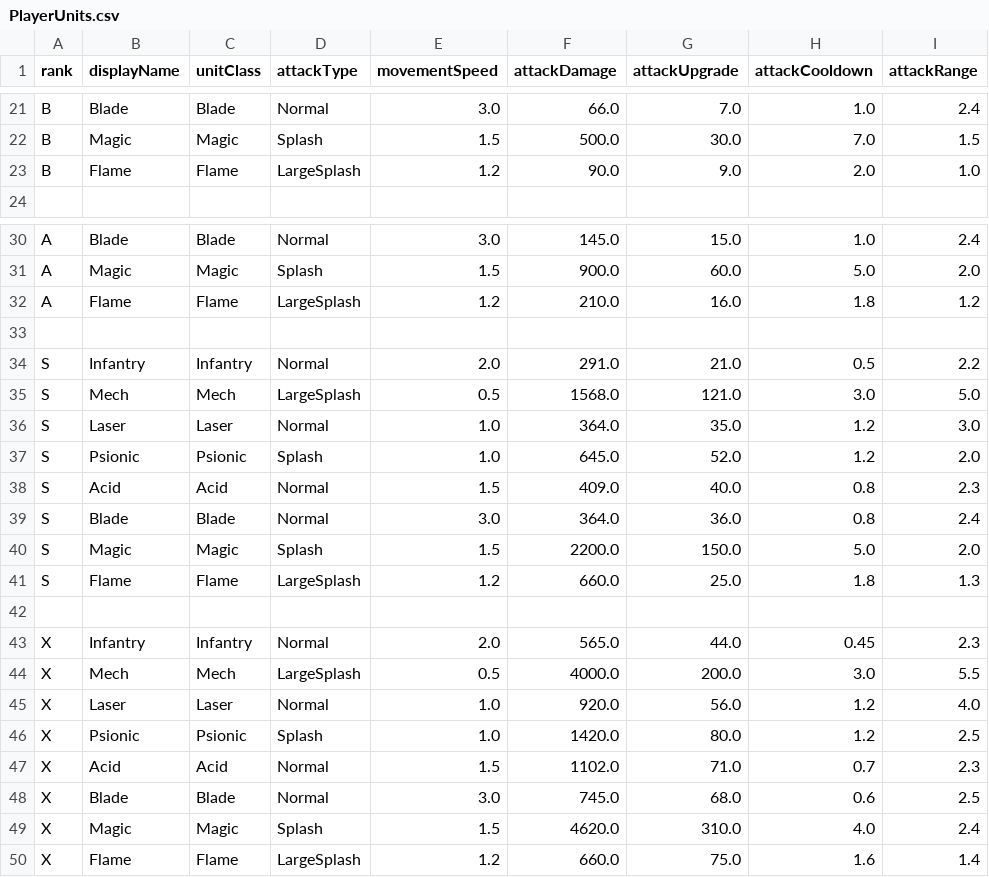
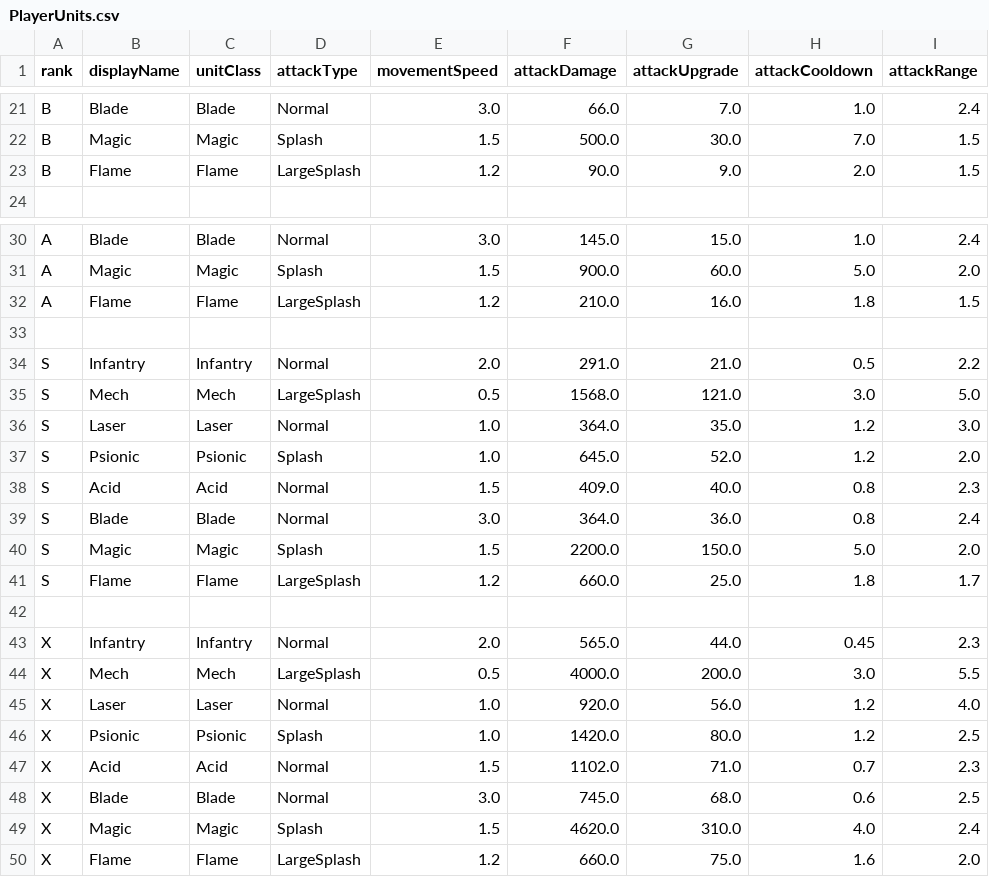
Before and after one commit to trev155/MusicMixTowerDefense, a CSV file: Assets/Resources/UnitData/PlayerUnits.csv, drawn as a sheet; only a part is shown, gaps mark what is left out.

```diff
--- a/Assets/Resources/UnitData/PlayerUnits.csv
+++ b/Assets/Resources/UnitData/PlayerUnits.csv
@@ -22,3 +22,3 @@ B,Blade,Blade,Normal,		3.0,66.0,7.0,1.0,2.4
 B,Magic,Magic,Splash,		1.5,500.0,30.0,7.0,1.5
-B,Flame,Flame,LargeSplash,	1.2,90.0,9.0,2.0,1.0
+B,Flame,Flame,LargeSplash,	1.2,90.0,9.0,2.0,1.5
 
@@ -31,3 +31,3 @@ A,Blade,Blade,Normal,		3.0,145.0,15.0,1.0,2.4
 A,Magic,Magic,Splash,		1.5,900.0,60.0,5.0,2.0
-A,Flame,Flame,LargeSplash,	1.2,210.0,16.0,1.8,1.2
+A,Flame,Flame,LargeSplash,	1.2,210.0,16.0,1.8,1.5
 
@@ -40,3 +40,3 @@ S,Blade,Blade,Normal,		3.0,364.0,36.0,0.8,2.4
 S,Magic,Magic,Splash,		1.5,2200.0,150.0,5.0,2.0
-S,Flame,Flame,LargeSplash,	1.2,660.0,25.0,1.8,1.3
+S,Flame,Flame,LargeSplash,	1.2,660.0,25.0,1.8,1.7
 
@@ -49,2 +49,2 @@ X,Blade,Blade,Normal,		3.0,745.0,68.0,0.6,2.5
 X,Magic,Magic,Splash,		1.5,4620.0,310.0,4.0,2.4
-X,Flame,Flame,LargeSplash,	1.2,660.0,75.0,1.6,1.4
+X,Flame,Flame,LargeSplash,	1.2,660.0,75.0,1.6,2.0
```
Also changed, not shown: 2 other files.
